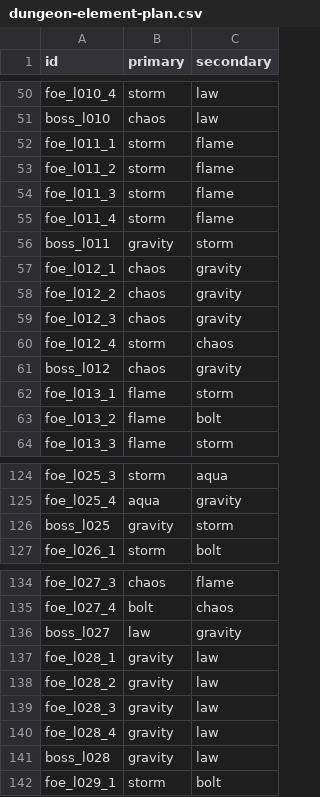
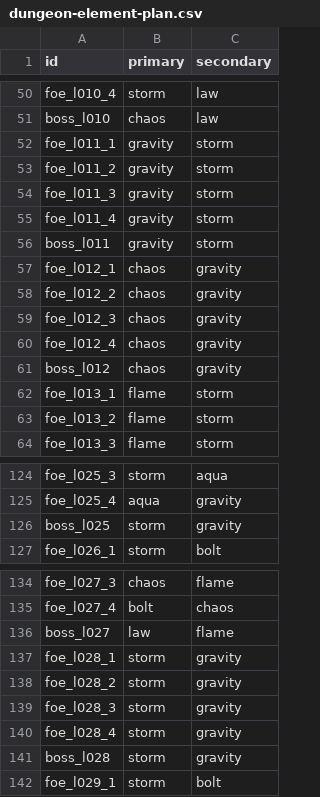
Before and after one commit to Katsuya100/magia-fantasy-larp-tool, a CSV file: assets/data/dungeon-element-plan.csv, drawn as a sheet; only a part is shown, gaps mark what is left out; the diff covers the shown part only.

```diff
--- a/assets/data/dungeon-element-plan.csv
+++ b/assets/data/dungeon-element-plan.csv
@@ -51,6 +51,6 @@ foe_l010_4,storm,law
 boss_l010,chaos,law
-foe_l011_1,storm,flame
-foe_l011_2,storm,flame
-foe_l011_3,storm,flame
-foe_l011_4,storm,flame
+foe_l011_1,gravity,storm
+foe_l011_2,gravity,storm
+foe_l011_3,gravity,storm
+foe_l011_4,gravity,storm
 boss_l011,gravity,storm
@@ -59,6 +59,6 @@ foe_l012_2,chaos,gravity
 foe_l012_3,chaos,gravity
-foe_l012_4,storm,chaos
+foe_l012_4,chaos,gravity
 boss_l012,chaos,gravity
 foe_l013_1,flame,storm
-foe_l013_2,flame,bolt
+foe_l013_2,flame,storm
 foe_l013_3,flame,storm
@@ -125,3 +125,3 @@ foe_l025_3,storm,aqua
 foe_l025_4,aqua,gravity
-boss_l025,gravity,storm
+boss_l025,storm,gravity
 foe_l026_1,storm,bolt
@@ -135,8 +135,8 @@ foe_l027_3,chaos,flame
 foe_l027_4,bolt,chaos
-boss_l027,law,gravity
-foe_l028_1,gravity,law
-foe_l028_2,gravity,law
-foe_l028_3,gravity,law
-foe_l028_4,gravity,law
-boss_l028,gravity,law
+boss_l027,law,flame
+foe_l028_1,storm,gravity
+foe_l028_2,storm,gravity
+foe_l028_3,storm,gravity
+foe_l028_4,storm,gravity
+boss_l028,storm,gravity
 foe_l029_1,storm,bolt
```
Also changed, not shown: 52 edited cells elsewhere in this file, assets/data/dungeon-enemies.csv.
